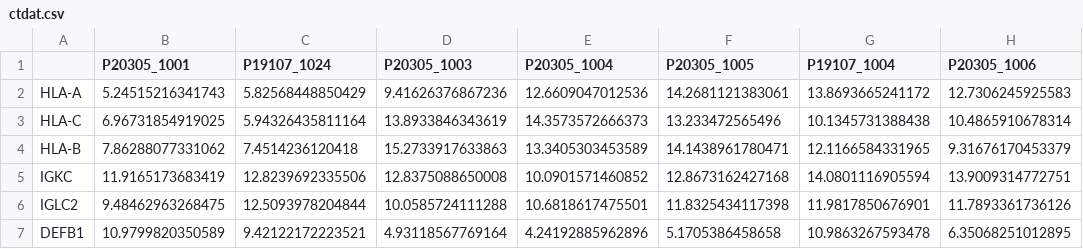
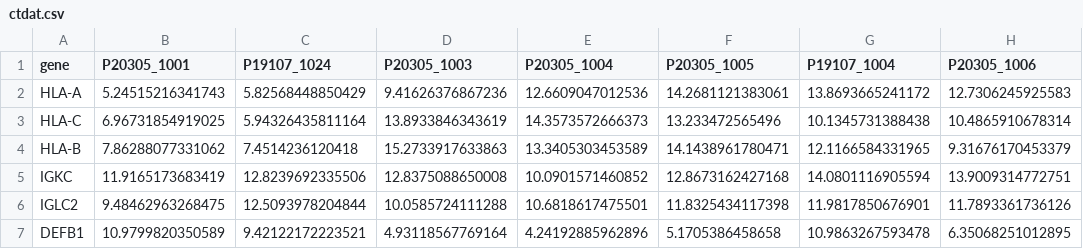
Before and after one commit to vincent-van-hoef/d3, a CSV file: ctdat.csv, drawn as a sheet; only a part is shown; the diff names each change by its address in the sheet, - before the commit and + after, or states it on an @@ line.

Commit message:
Update ctdat.csv

```diff
--- a/ctdat.csv
+++ b/ctdat.csv
-A1: (empty)
+A1: gene
```
